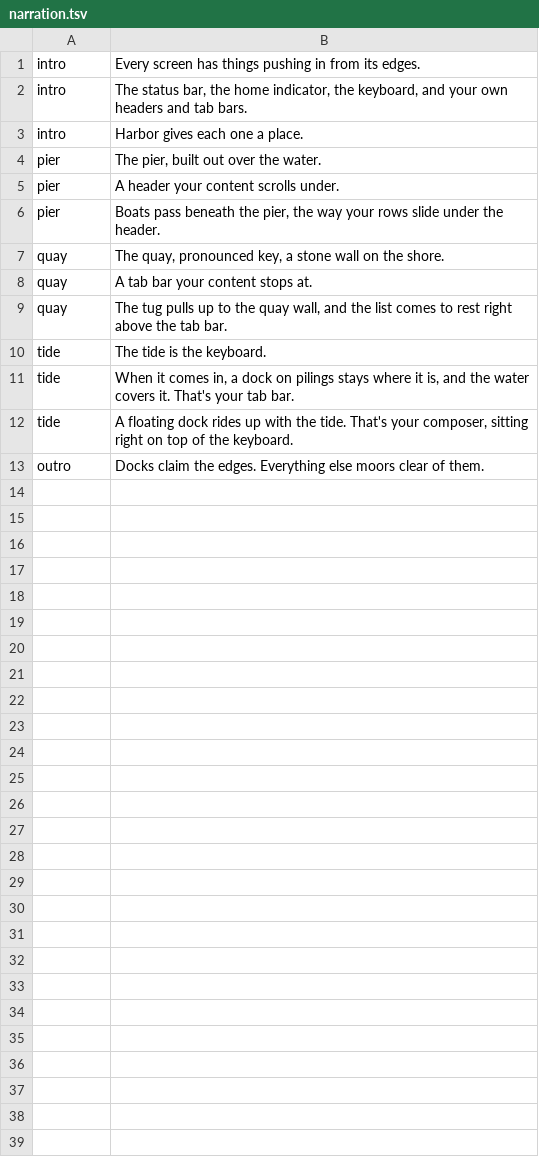
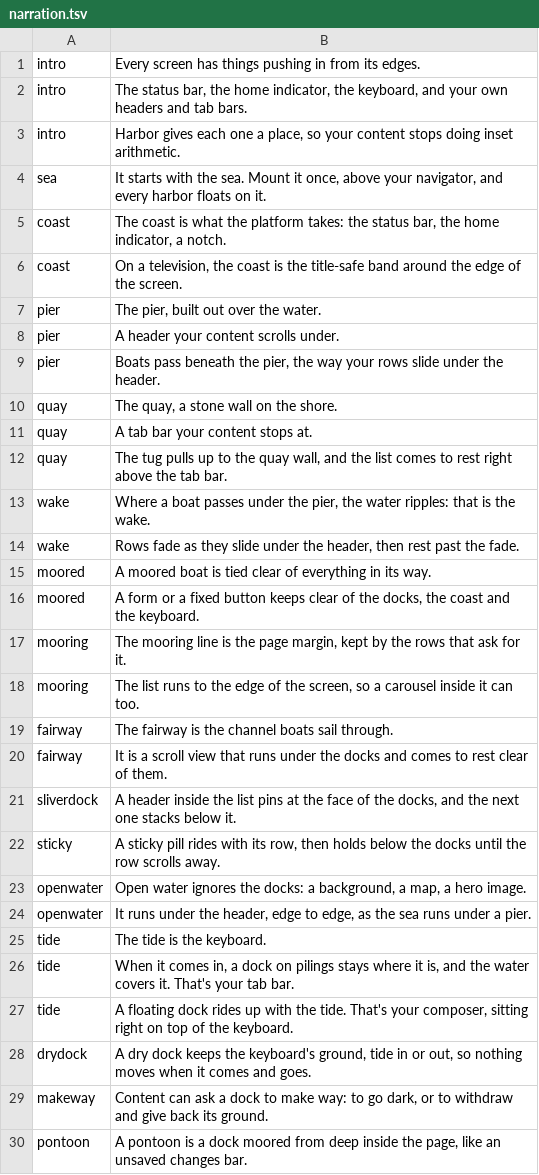
Before and after one commit to SupposedlySam/harbor, a TSV file: example/lib/showcase/narration.tsv, drawn as a sheet; only a part is shown; the shorter side is filled out with more unchanged rows; the diff covers the shown part only.

```diff
--- a/example/lib/showcase/narration.tsv
+++ b/example/lib/showcase/narration.tsv
@@ -2,3 +2,6 @@ intro	Every screen has things pushing in from its edges.
 intro	The status bar, the home indicator, the keyboard, and your own headers and tab bars.
-intro	Harbor gives each one a place.
+intro	Harbor gives each one a place, so your content stops doing inset arithmetic.
+sea	It starts with the sea. Mount it once, above your navigator, and every harbor floats on it.
+coast	The coast is what the platform takes: the status bar, the home indicator, a notch.
+coast	On a television, the coast is the title-safe band around the edge of the screen.
 pier	The pier, built out over the water.
@@ -6,5 +9,17 @@ pier	A header your content scrolls under.
 pier	Boats pass beneath the pier, the way your rows slide under the header.
-quay	The quay, pronounced key, a stone wall on the shore.
+quay	The quay, a stone wall on the shore.
 quay	A tab bar your content stops at.
 quay	The tug pulls up to the quay wall, and the list comes to rest right above the tab bar.
+wake	Where a boat passes under the pier, the water ripples: that is the wake.
+wake	Rows fade as they slide under the header, then rest past the fade.
+moored	A moored boat is tied clear of everything in its way.
+moored	A form or a fixed button keeps clear of the docks, the coast and the keyboard.
+mooring	The mooring line is the page margin, kept by the rows that ask for it.
+mooring	The list runs to the edge of the screen, so a carousel inside it can too.
+fairway	The fairway is the channel boats sail through.
+fairway	It is a scroll view that runs under the docks and comes to rest clear of them.
+sliverdock	A header inside the list pins at the face of the docks, and the next one stacks below it.
+sticky	A sticky pill rides with its row, then holds below the docks until the row scrolls away.
+openwater	Open water ignores the docks: a background, a map, a hero image.
+openwater	It runs under the header, edge to edge, as the sea runs under a pier.
 tide	The tide is the keyboard.
@@ -12 +27,4 @@ tide	When it comes in, a dock on pilings stays where it is, and the water covers
 tide	A floating dock rides up with the tide. That's your composer, sitting right on top of the keyboard.
+drydock	A dry dock keeps the keyboard's ground, tide in or out, so nothing moves when it comes and goes.
+makeway	Content can ask a dock to make way: to go dark, or to withdraw and give back its ground.
+pontoon	A pontoon is a dock moored from deep inside the page, like an unsaved changes bar.
```
Also changed, not shown: 12 added rows elsewhere in this file, 15 other files.
